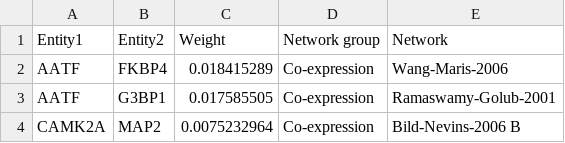
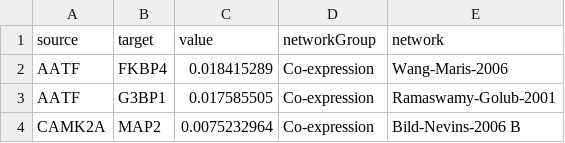
Before and after one commit to mindinformatics/datalens, a TSV file: sites/all/libraries/d3.fd/Tau.tsv, drawn as a sheet; only a part is shown; removed rows and columns are numbered as before the commit, all else as after; the diff names each change by its address in the sheet, - before the commit and + after, or states it on an @@ line.

Commit message:
New data files and R Script

```diff
--- a/sites/all/libraries/d3.fd/Tau.tsv
+++ b/sites/all/libraries/d3.fd/Tau.tsv
-row 1: Entity1 | Entity2 | Weight | Network group | Network
+row 1: source | target | value | networkGroup | network
```
Also changed, not shown: 2 other files.
